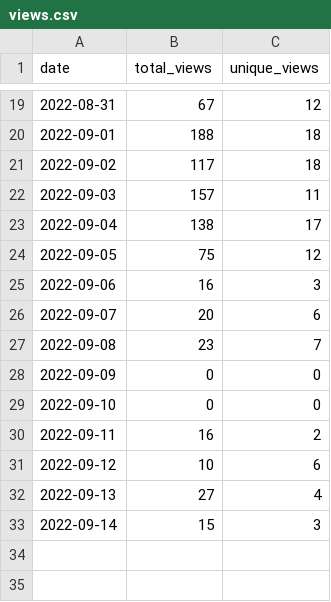
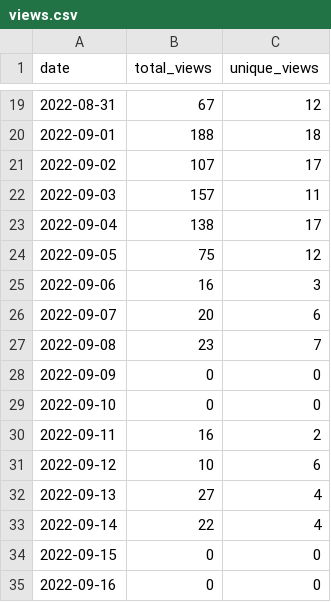
Before and after one commit to wumphlett/COMP-3220, a CSV file: .traffic/views.csv, drawn as a sheet; only a part is shown, gaps mark what is left out.

```diff
--- a/.traffic/views.csv
+++ b/.traffic/views.csv
@@ -20,3 +20,3 @@ date,total_views,unique_views
 2022-09-01,188,18
-2022-09-02,117,18
+2022-09-02,107,17
 2022-09-03,157,11
@@ -32,2 +32,4 @@ date,total_views,unique_views
 2022-09-13,27,4
-2022-09-14,15,3
+2022-09-14,22,4
+2022-09-15,0,0
+2022-09-16,0,0
```
Also changed, not shown: .traffic/clones.csv, 3 other files.
